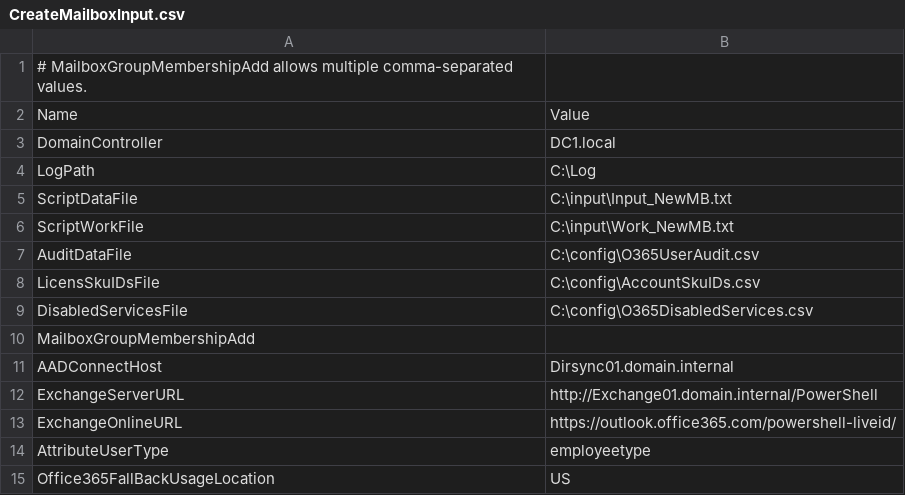
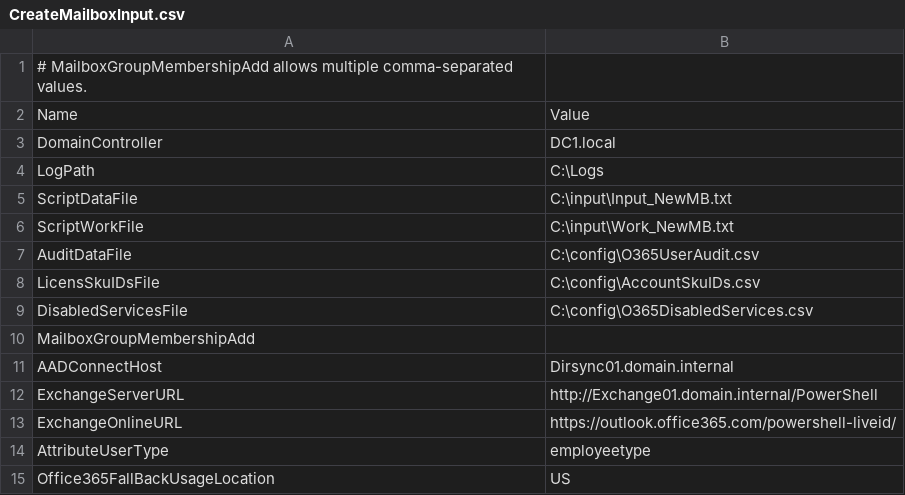
Before and after one commit to JosefEreq/CreateMailbox, a CSV file: CreateMailboxInput.csv, drawn as a sheet.

Commit message:
Update CreateMailboxInput.csv

```diff
--- a/CreateMailboxInput.csv
+++ b/CreateMailboxInput.csv
@@ -3,3 +3,3 @@ Name;Value
 DomainController;DC1.local
-LogPath;C:\Log
+LogPath;C:\Logs
 ScriptDataFile;C:\input\Input_NewMB.txt
```
